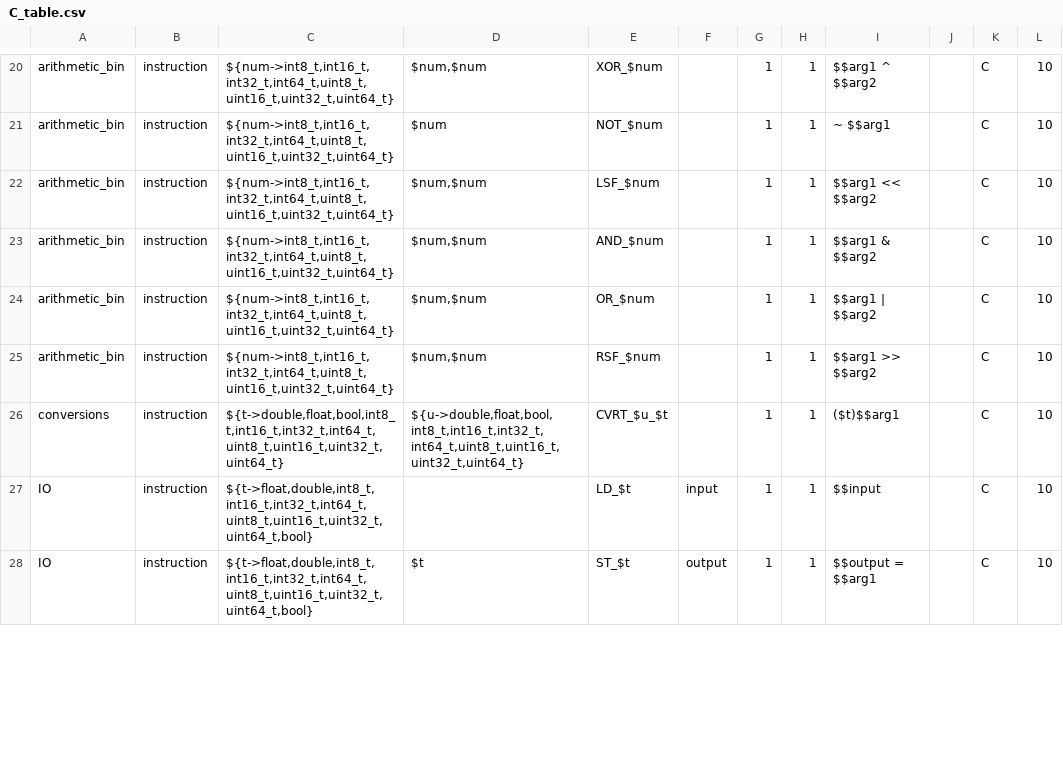
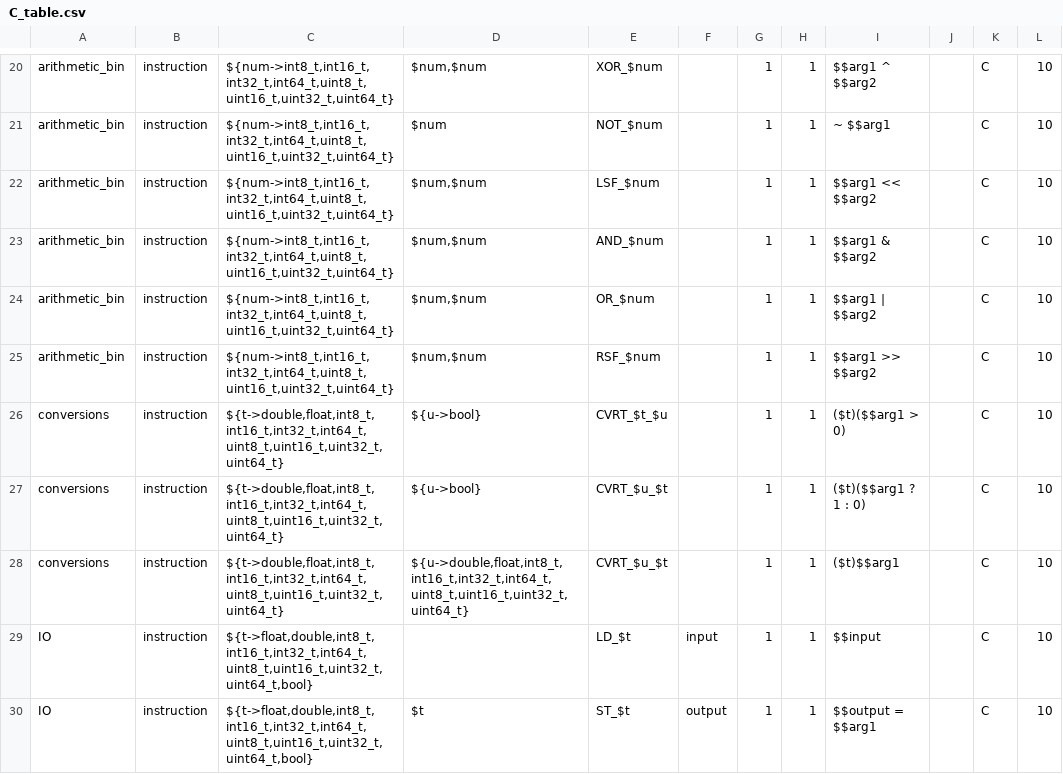
Before and after one commit to kareltucek/ctb, a CSV file: sse_set/C_table.csv, drawn as a sheet; only a part is shown, gaps mark what is left out; the diff covers the shown part only.

```diff
--- a/sse_set/C_table.csv
+++ b/sse_set/C_table.csv
@@ -25,3 +25,5 @@ arithmetic_bin	instruction	${num->int8_t,int16_t,int32_t,int64_t,uint8_t,uint16_
 arithmetic_bin	instruction	${num->int8_t,int16_t,int32_t,int64_t,uint8_t,uint16_t,uint32_t,uint64_t}	$num,$num	RSF_$num		1	1	$$arg1 >> $$arg2		C	10
-conversions	instruction	${t->double,float,bool,int8_t,int16_t,int32_t,int64_t,uint8_t,uint16_t,uint32_t,uint64_t}	${u->double,float,bool,int8_t,int16_t,int32_t,int64_t,uint8_t,uint16_t,uint32_t,uint64_t}	CVRT_$u_$t		1	1	($t)$$arg1		C	10
+conversions	instruction	${t->double,float,int8_t,int16_t,int32_t,int64_t,uint8_t,uint16_t,uint32_t,uint64_t}	${u->bool}	CVRT_$t_$u		1	1	($t)($$arg1 > 0)		C	10
+conversions	instruction	${t->double,float,int8_t,int16_t,int32_t,int64_t,uint8_t,uint16_t,uint32_t,uint64_t}	${u->bool}	CVRT_$u_$t		1	1	($t)($$arg1 ? 1 : 0)		C	10
+conversions	instruction	${t->double,float,int8_t,int16_t,int32_t,int64_t,uint8_t,uint16_t,uint32_t,uint64_t}	${u->double,float,int8_t,int16_t,int32_t,int64_t,uint8_t,uint16_t,uint32_t,uint64_t}	CVRT_$u_$t		1	1	($t)$$arg1		C	10
 IO	instruction	${t->float,double,int8_t,int16_t,int32_t,int64_t,uint8_t,uint16_t,uint32_t,uint64_t,bool}		LD_$t	input	1	1	$$input		C	10
```
Also changed, not shown: 2 added rows, 1 removed row and 20 edited cells elsewhere in this file, sse_set/C_table_expanded.csv, 29 other files.
